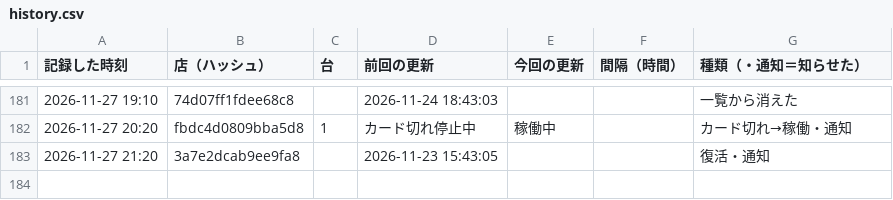
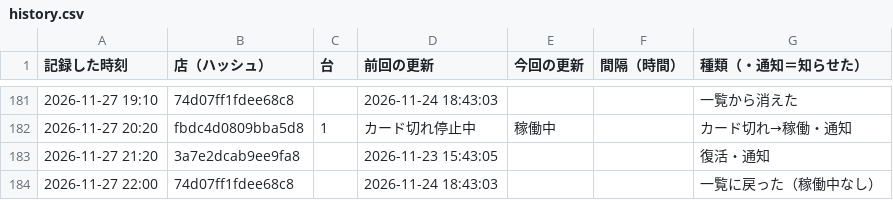
Before and after one commit to kous8770/aikatsu-shop-watch, a CSV file: history.csv, drawn as a sheet; only a part is shown, gaps mark what is left out.

```diff
--- a/history.csv
+++ b/history.csv
@@ -183 +183,2 @@
 2026-11-27 21:20,3a7e2dcab9ee9fa8,,2026-11-23 15:43:05,,,復活・通知
+2026-11-27 22:00,74d07ff1fdee68c8,,2026-11-24 18:43:03,,,一覧に戻った（稼働中なし）
```
Also changed, not shown: status_log.csv, 1 other file.
